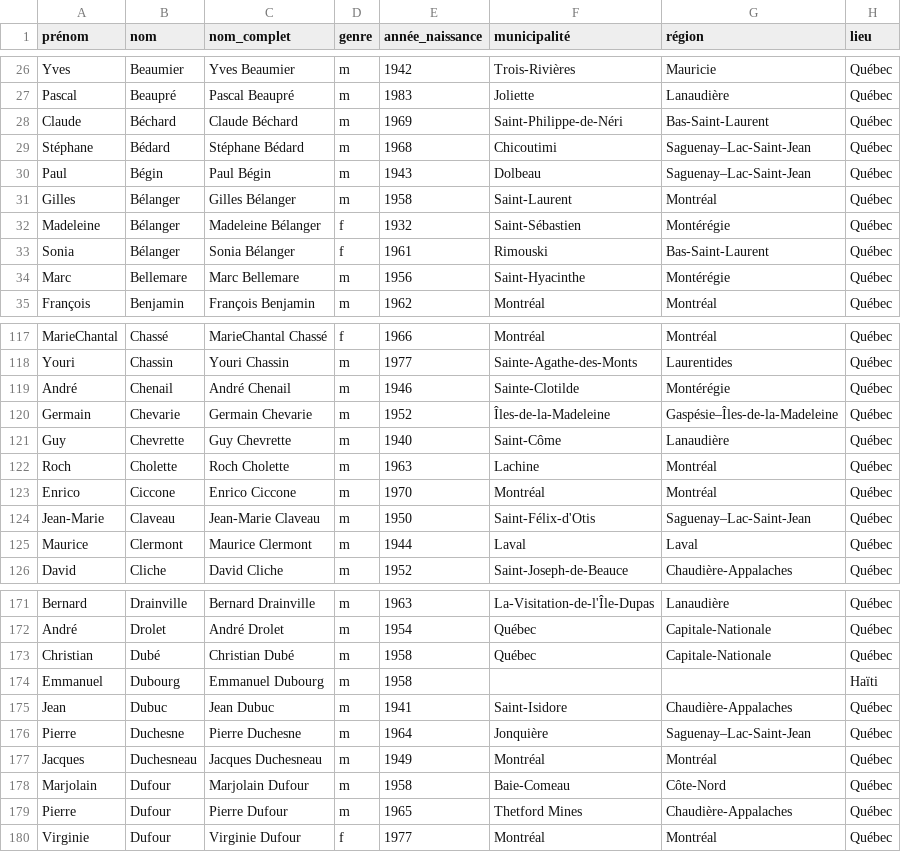
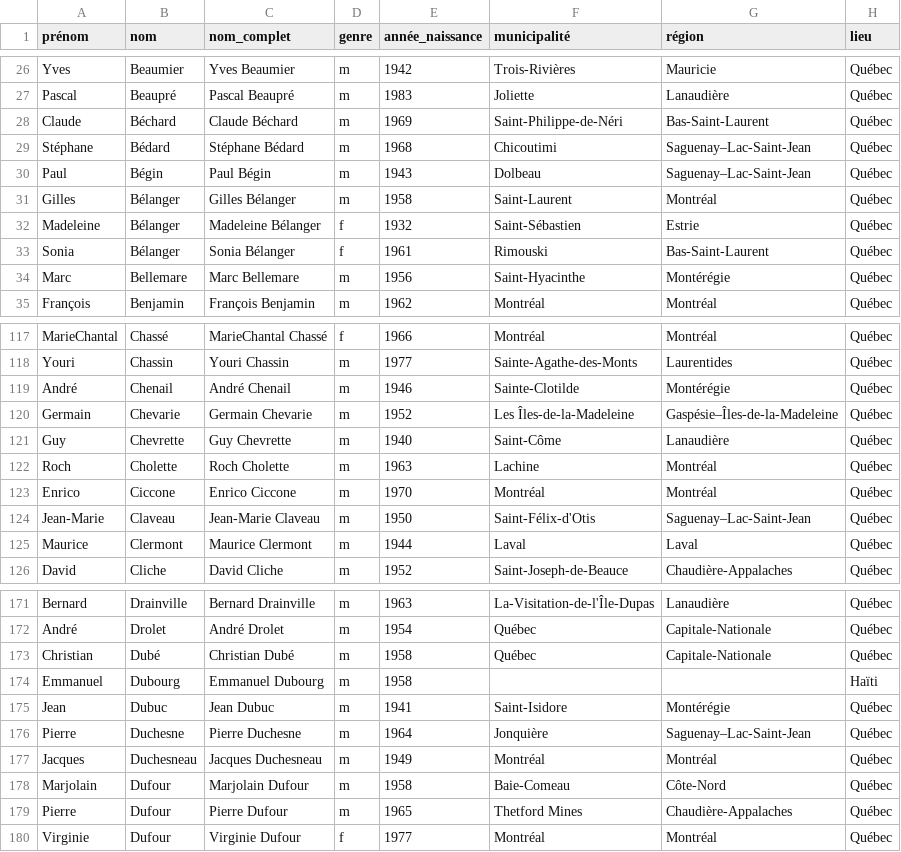
Before and after one commit to massimolipari/Corpus_ParlBleu, a CSV file: meta/bio_info.csv (was meta/bios_man.csv), drawn as a sheet; only a part is shown, gaps mark what is left out.

```diff
--- a/meta/bios_man.csv
+++ b/meta/bio_info.csv
@@ -31,3 +31,3 @@ Paul,Bégin,Paul Bégin,m,1943,Dolbeau,Saguenay–Lac-Saint-Jean,Québec
 Gilles,Bélanger,Gilles Bélanger,m,1958,Saint-Laurent,Montréal,Québec
-Madeleine,Bélanger,Madeleine Bélanger,f,1932,Saint-Sébastien,Montérégie,Québec
+Madeleine,Bélanger,Madeleine Bélanger,f,1932,Saint-Sébastien,Estrie,Québec
 Sonia,Bélanger,Sonia Bélanger,f,1961,Rimouski,Bas-Saint-Laurent,Québec
@@ -119,3 +119,3 @@ Youri,Chassin,Youri Chassin,m,1977,Sainte-Agathe-des-Monts,Laurentides,Québec
 André,Chenail,André Chenail,m,1946,Sainte-Clotilde,Montérégie,Québec
-Germain,Chevarie,Germain Chevarie,m,1952,Îles-de-la-Madeleine,Gaspésie–Îles-de-la-Madeleine,Québec
+Germain,Chevarie,Germain Chevarie,m,1952,Les Îles-de-la-Madeleine,Gaspésie–Îles-de-la-Madeleine,Québec
 Guy,Chevrette,Guy Chevrette,m,1940,Saint-Côme,Lanaudière,Québec
@@ -174,3 +174,3 @@ Christian,Dubé,Christian Dubé,m,1958,Québec,Capitale-Nationale,Québec
 Emmanuel,Dubourg,Emmanuel Dubourg,m,1958,,,Haïti
-Jean,Dubuc,Jean Dubuc,m,1941,Saint-Isidore,Chaudière-Appalaches,Québec
+Jean,Dubuc,Jean Dubuc,m,1941,Saint-Isidore,Montérégie,Québec
 Pierre,Duchesne,Pierre Duchesne,m,1964,Jonquière,Saguenay–Lac-Saint-Jean,Québec
```
Also changed, not shown: meta/locales.csv, 1 other file.
